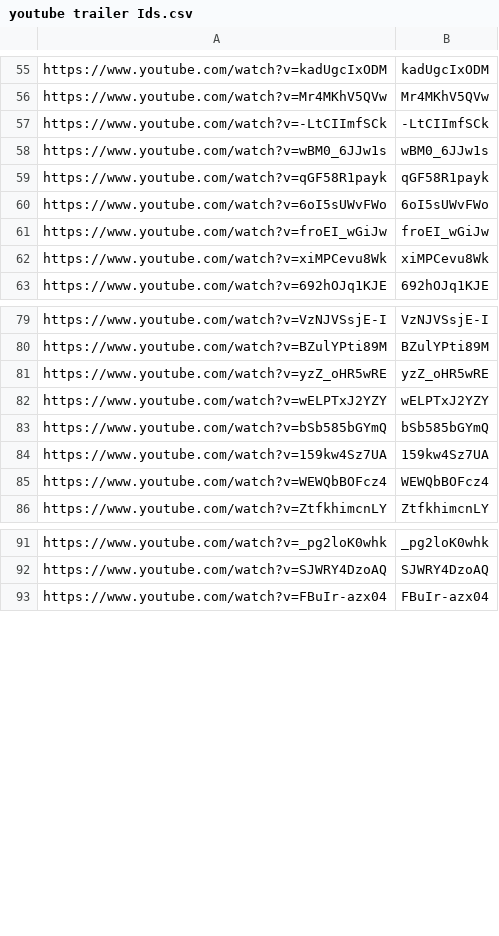
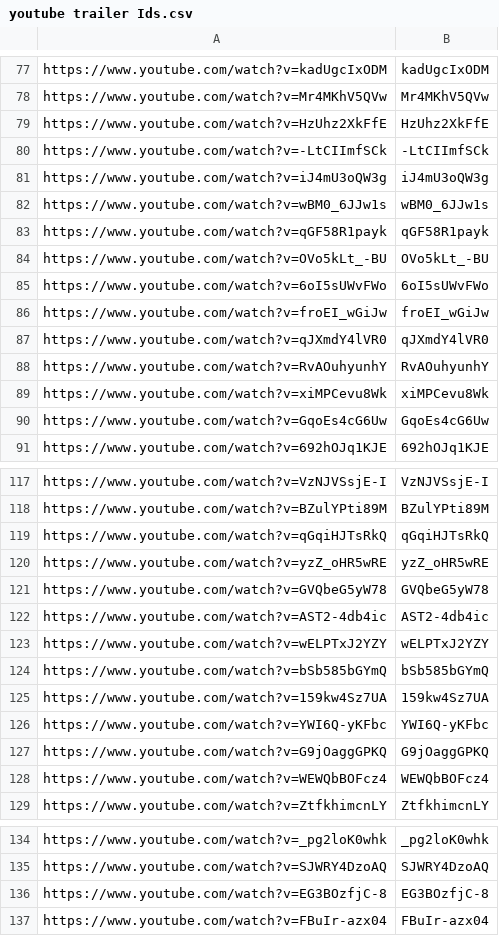
Before and after one commit to mostwanted-786/movie-pre-buzz-to-box-office, a CSV file: Data/Trailer Ids/youtube trailer Ids.csv, drawn as a sheet; only a part is shown, gaps mark what is left out; the diff covers the shown part only; the diff names each change by its address in the sheet, - before the commit and + after, or states it on an @@ line.

```diff
--- a/Data/Trailer Ids/youtube trailer Ids.csv
+++ b/Data/Trailer Ids/youtube trailer Ids.csv
+row 79: https://www.youtube.com/watch?v=HzUhz2XkFfE | HzUhz2XkFfE
+row 81: https://www.youtube.com/watch?v=iJ4mU3oQW3g | iJ4mU3oQW3g
+row 84: https://www.youtube.com/watch?v=OVo5kLt_-BU | OVo5kLt_-BU
+row 87: https://www.youtube.com/watch?v=qJXmdY4lVR0 | qJXmdY4lVR0
+row 88: https://www.youtube.com/watch?v=RvAOuhyunhY | RvAOuhyunhY
+row 90: https://www.youtube.com/watch?v=GqoEs4cG6Uw | GqoEs4cG6Uw
+row 119: https://www.youtube.com/watch?v=qGqiHJTsRkQ | qGqiHJTsRkQ
+row 121: https://www.youtube.com/watch?v=GVQbeG5yW78 | GVQbeG5yW78
+row 122: https://www.youtube.com/watch?v=AST2-4db4ic | AST2-4db4ic
+row 126: https://www.youtube.com/watch?v=YWI6Q-yKFbc | YWI6Q-yKFbc
+row 127: https://www.youtube.com/watch?v=G9jOaggGPKQ | G9jOaggGPKQ
+row 136: https://www.youtube.com/watch?v=EG3BOzfjC-8 | EG3BOzfjC-8
```
Also changed, not shown: 47 added rows elsewhere in this file, 4 other files.
